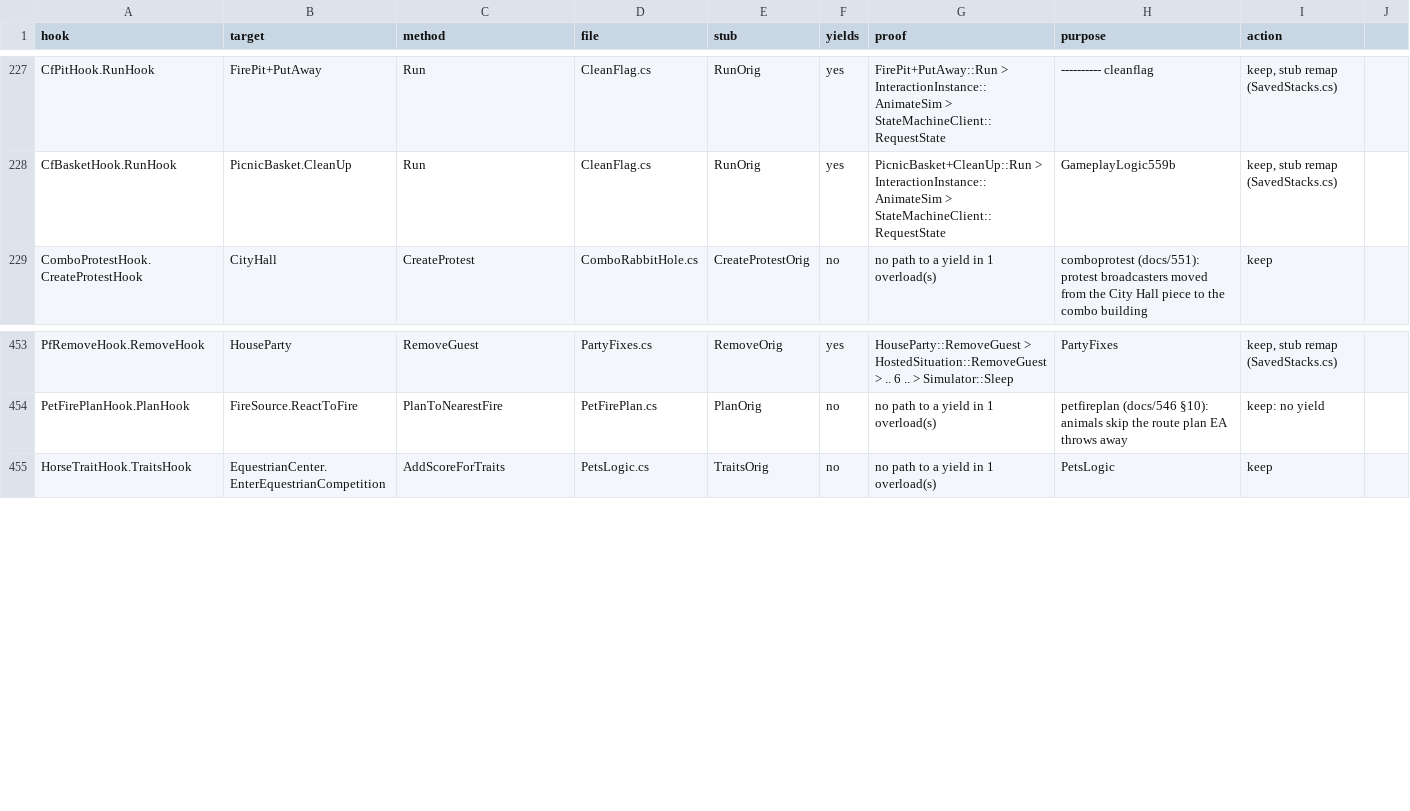
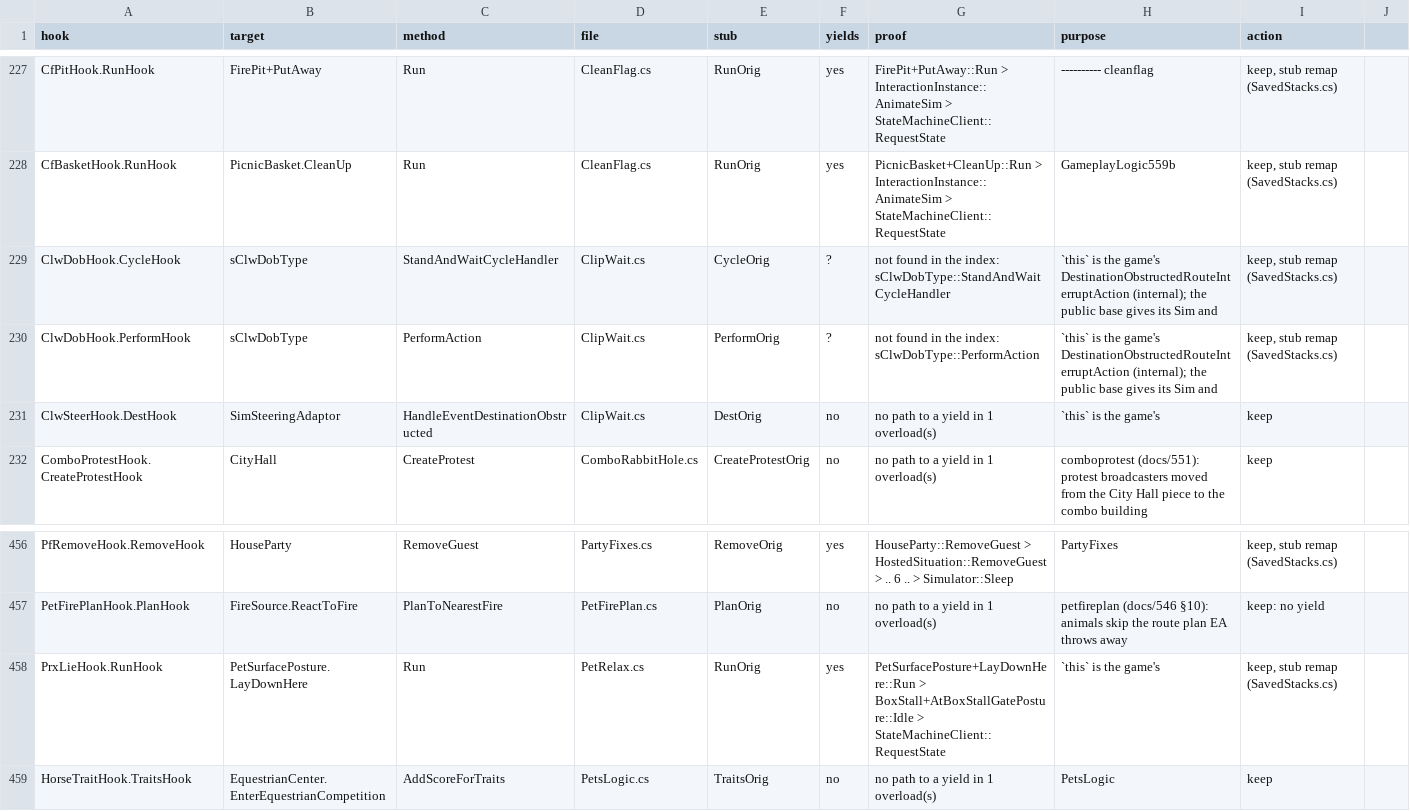
Before and after one commit to alexvixell35-stack/sims3-modernization, a CSV file: docs/data/swap-stack-audit.csv, drawn as a sheet; only a part is shown, gaps mark what is left out.

```diff
--- a/docs/data/swap-stack-audit.csv
+++ b/docs/data/swap-stack-audit.csv
@@ -228,2 +228,5 @@ CfPitHook.RunHook,FirePit+PutAway,Run,CleanFlag.cs,RunOrig,yes,FirePit+PutAway::
 CfBasketHook.RunHook,PicnicBasket.CleanUp,Run,CleanFlag.cs,RunOrig,yes,PicnicBasket+CleanUp::Run > InteractionInstance::AnimateSim > StateMachineClient::RequestState,GameplayLogic559b,"keep, stub remap (SavedStacks.cs)"
+ClwDobHook.CycleHook,sClwDobType,StandAndWaitCycleHandler,ClipWait.cs,CycleOrig,?,not found in the index: sClwDobType::StandAndWaitCycleHandler,`this` is the game's DestinationObstructedRouteInterruptAction (internal); the public base gives its Sim and,"keep, stub remap (SavedStacks.cs)"
+ClwDobHook.PerformHook,sClwDobType,PerformAction,ClipWait.cs,PerformOrig,?,not found in the index: sClwDobType::PerformAction,`this` is the game's DestinationObstructedRouteInterruptAction (internal); the public base gives its Sim and,"keep, stub remap (SavedStacks.cs)"
+ClwSteerHook.DestHook,SimSteeringAdaptor,HandleEventDestinationObstructed,ClipWait.cs,DestOrig,no,no path to a yield in 1 overload(s),`this` is the game's,keep
 ComboProtestHook.CreateProtestHook,CityHall,CreateProtest,ComboRabbitHole.cs,CreateProtestOrig,no,no path to a yield in 1 overload(s),comboprotest (docs/551): protest broadcasters moved from the City Hall piece to the combo building,keep
@@ -454,2 +457,3 @@ PfRemoveHook.RemoveHook,HouseParty,RemoveGuest,PartyFixes.cs,RemoveOrig,yes,Hous
 PetFirePlanHook.PlanHook,FireSource.ReactToFire,PlanToNearestFire,PetFirePlan.cs,PlanOrig,no,no path to a yield in 1 overload(s),petfireplan (docs/546 §10): animals skip the route plan EA throws away,keep: no yield
+PrxLieHook.RunHook,PetSurfacePosture.LayDownHere,Run,PetRelax.cs,RunOrig,yes,PetSurfacePosture+LayDownHere::Run > BoxStall+AtBoxStallGatePosture::Idle > StateMachineClient::RequestState,`this` is the game's,"keep, stub remap (SavedStacks.cs)"
 HorseTraitHook.TraitsHook,EquestrianCenter.EnterEquestrianCompetition,AddScoreForTraits,PetsLogic.cs,TraitsOrig,no,no path to a yield in 1 overload(s),PetsLogic,keep
```
Also changed, not shown: 22 other files.
